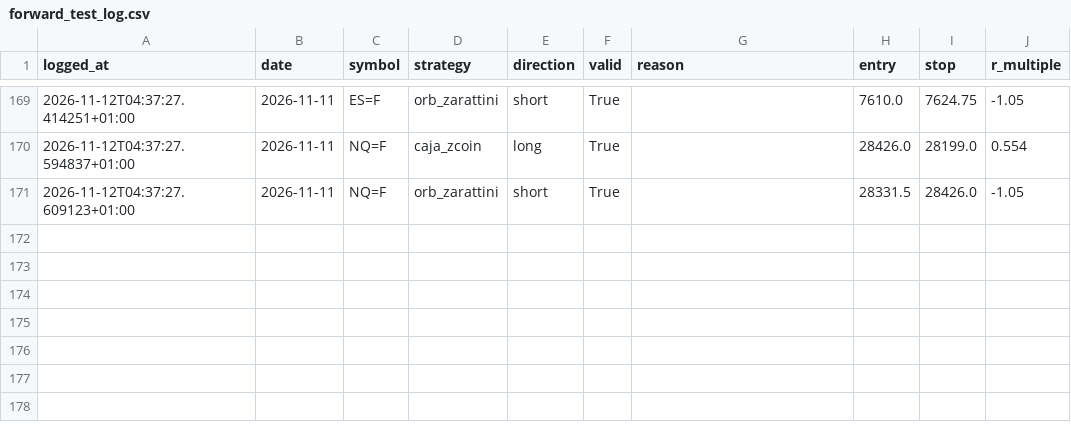
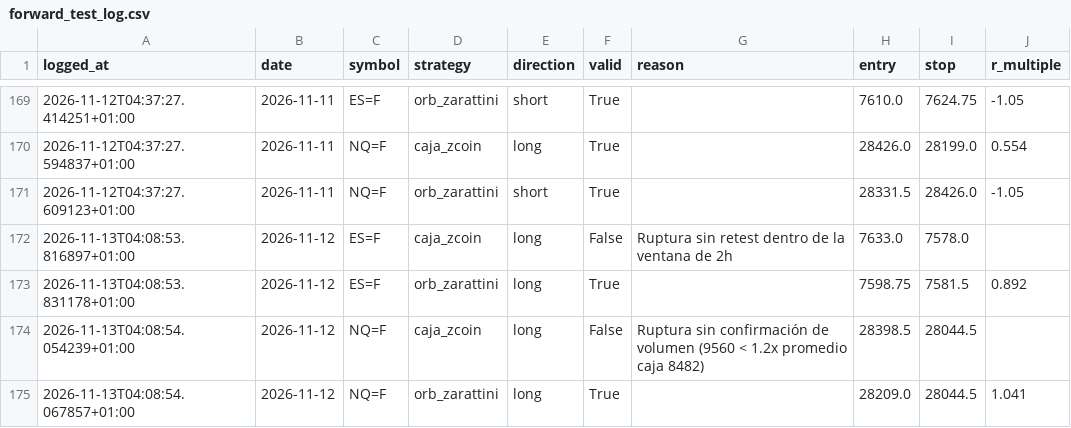
Before and after one commit to AntonVazquez/trading-bot-forward-test, a CSV file: forward_test_log.csv, drawn as a sheet; only a part is shown, gaps mark what is left out.

```diff
--- a/forward_test_log.csv
+++ b/forward_test_log.csv
@@ -171 +171,5 @@ logged_at,date,symbol,strategy,direction,valid,reason,entry,stop,r_multiple
 2026-11-12T04:37:27.609123+01:00,2026-11-11,NQ=F,orb_zarattini,short,True,,28331.5,28426.0,-1.05
+2026-11-13T04:08:53.816897+01:00,2026-11-12,ES=F,caja_zcoin,long,False,Ruptura sin retest dentro de la ventana de 2h,7633.0,7578.0,
+2026-11-13T04:08:53.831178+01:00,2026-11-12,ES=F,orb_zarattini,long,True,,7598.75,7581.5,0.892
+2026-11-13T04:08:54.054239+01:00,2026-11-12,NQ=F,caja_zcoin,long,False,Ruptura sin confirmación de volumen (9560 < 1.2x promedio caja 8482),28398.5,28044.5,
+2026-11-13T04:08:54.067857+01:00,2026-11-12,NQ=F,orb_zarattini,long,True,,28209.0,28044.5,1.041
```
